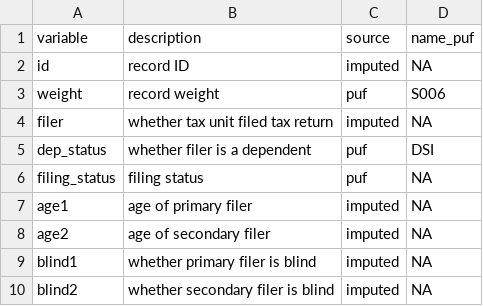
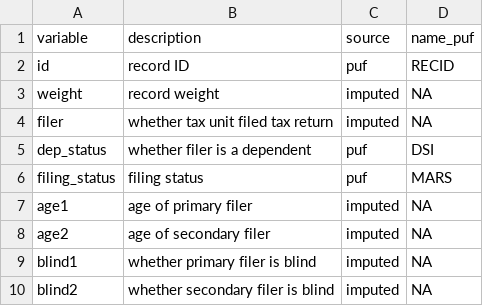
Before and after one commit to Budget-Lab-Yale/Tax-Data, a CSV file: resources/variable_guide.csv, drawn as a sheet; only a part is shown.

```diff
--- a/resources/variable_guide.csv
+++ b/resources/variable_guide.csv
@@ -1,7 +1,7 @@
 variable,description,source,name_puf
-id,record ID,imputed,NA
-weight,record weight,puf,S006
+id,record ID,puf,RECID
+weight,record weight,imputed,NA
 filer,whether tax unit filed tax return,imputed,NA
 dep_status,whether filer is a dependent,puf,DSI
-filing_status,filing status,puf,NA
+filing_status,filing status,puf,MARS
 age1,age of primary filer,imputed ,NA
```
Also changed, not shown: 5 other files.
